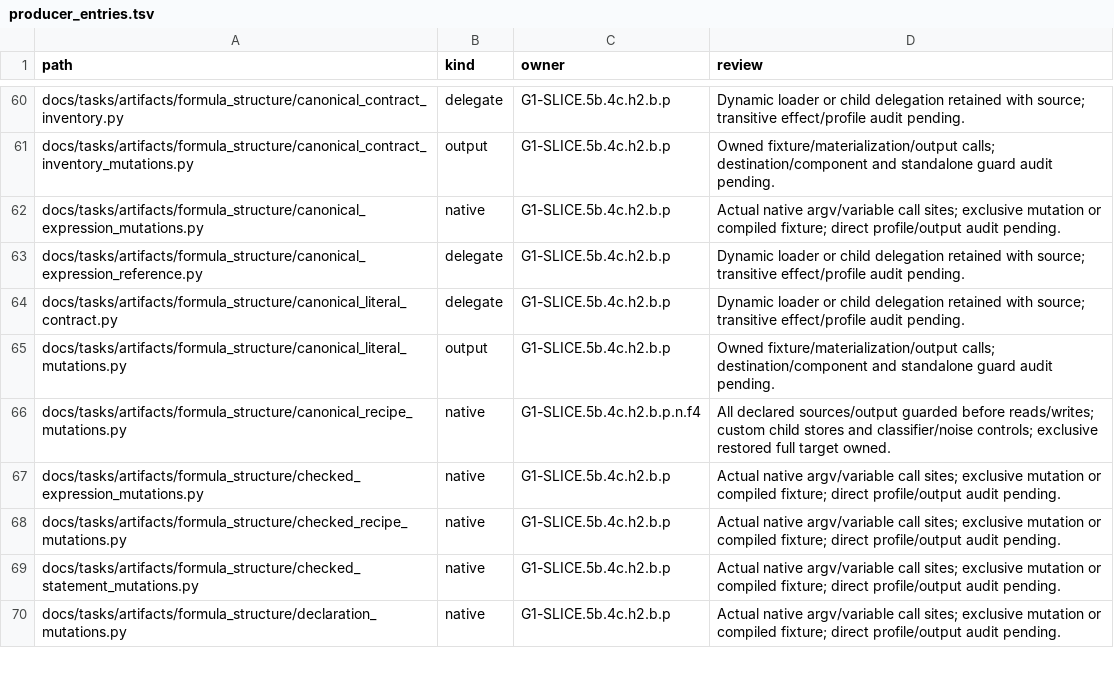
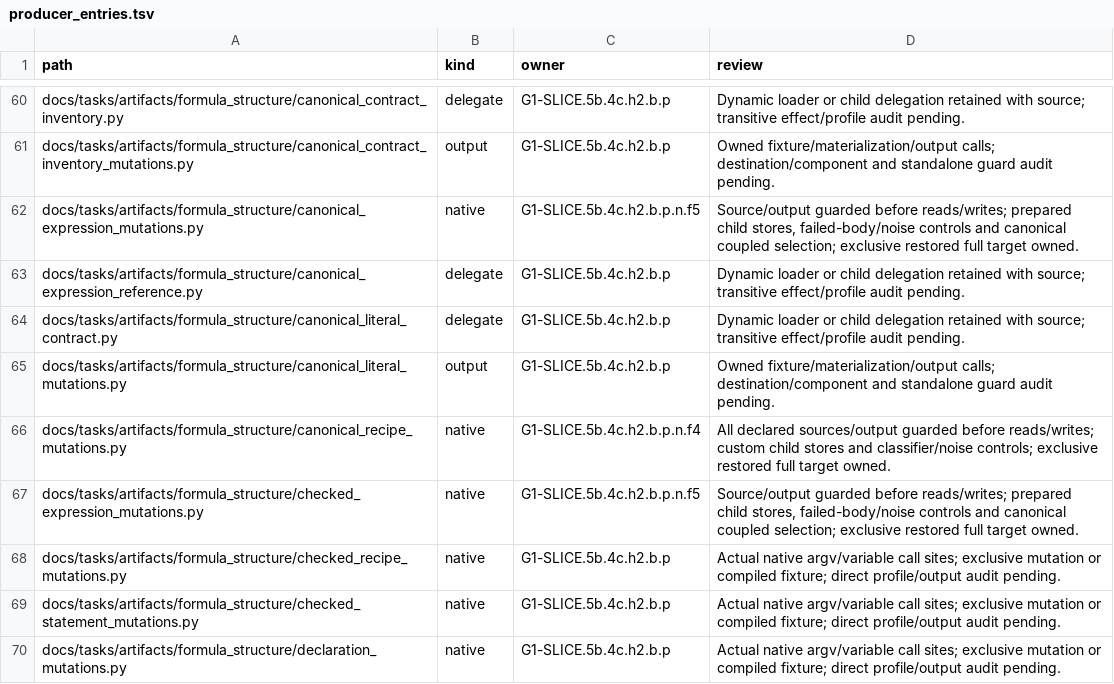
Before and after one commit to rdje/stitchcad, a TSV file: docs/tasks/artifacts/ci_environment/producer_entries.tsv, drawn as a sheet; only a part is shown, gaps mark what is left out.

Commit message:
STITCHCAD-G1-0133 (leaf G1-SLICE.5b.4c.h2.b.p.n.f5): verify expression assertion provenance and producer guards
- Guard implementation and test sources before reads, writes or native dispatch.
- Preserve prepared child stores, coupled selection and complete restored targets.
- Fix D160 with failed-body panic locations at current test assertion macro sites.
- Verify 38 exclusive native faults and 46 calibrated producer body faults.
- Retain seven exact receipts and reports; synchronize the book and live frontier.
- Own D161 statement and whole-proof classifier repairs for the next slice.

```diff
--- a/docs/tasks/artifacts/ci_environment/producer_entries.tsv
+++ b/docs/tasks/artifacts/ci_environment/producer_entries.tsv
@@ -61,3 +61,3 @@ docs/tasks/artifacts/formula_structure/canonical_contract_inventory.py	delegate
 docs/tasks/artifacts/formula_structure/canonical_contract_inventory_mutations.py	output	G1-SLICE.5b.4c.h2.b.p	Owned fixture/materialization/output calls; destination/component and standalone guard audit pending.
-docs/tasks/artifacts/formula_structure/canonical_expression_mutations.py	native	G1-SLICE.5b.4c.h2.b.p	Actual native argv/variable call sites; exclusive mutation or compiled fixture; direct profile/output audit pending.
+docs/tasks/artifacts/formula_structure/canonical_expression_mutations.py	native	G1-SLICE.5b.4c.h2.b.p.n.f5	Source/output guarded before reads/writes; prepared child stores, failed-body/noise controls and canonical coupled selection; exclusive restored full target owned.
 docs/tasks/artifacts/formula_structure/canonical_expression_reference.py	delegate	G1-SLICE.5b.4c.h2.b.p	Dynamic loader or child delegation retained with source; transitive effect/profile audit pending.
@@ -66,3 +66,3 @@ docs/tasks/artifacts/formula_structure/canonical_literal_mutations.py	output	G1-
 docs/tasks/artifacts/formula_structure/canonical_recipe_mutations.py	native	G1-SLICE.5b.4c.h2.b.p.n.f4	All declared sources/output guarded before reads/writes; custom child stores and classifier/noise controls; exclusive restored full target owned.
-docs/tasks/artifacts/formula_structure/checked_expression_mutations.py	native	G1-SLICE.5b.4c.h2.b.p	Actual native argv/variable call sites; exclusive mutation or compiled fixture; direct profile/output audit pending.
+docs/tasks/artifacts/formula_structure/checked_expression_mutations.py	native	G1-SLICE.5b.4c.h2.b.p.n.f5	Source/output guarded before reads/writes; prepared child stores, failed-body/noise controls and canonical coupled selection; exclusive restored full target owned.
 docs/tasks/artifacts/formula_structure/checked_recipe_mutations.py	native	G1-SLICE.5b.4c.h2.b.p	Actual native argv/variable call sites; exclusive mutation or compiled fixture; direct profile/output audit pending.
```
Also changed, not shown: 21 other files.
